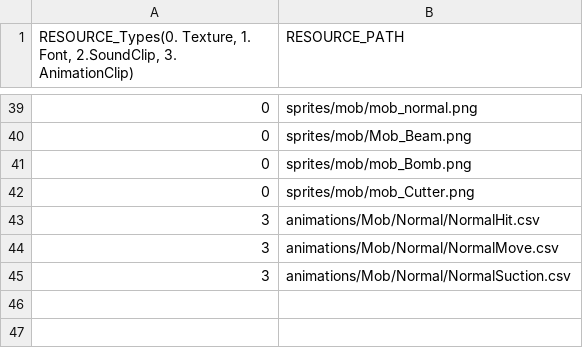
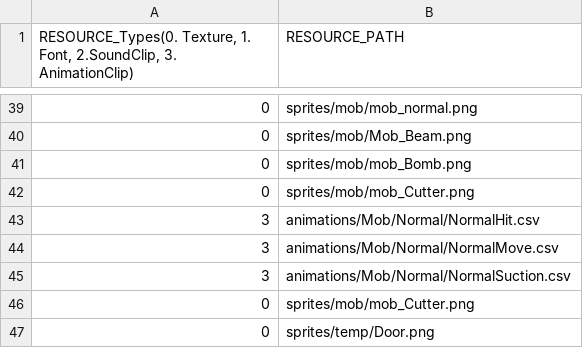
Before and after one commit to lee-jun-young1/kirby, a CSV file: Kirby-bin/data/ExampleScene_resources.csv, drawn as a sheet; only a part is shown, gaps mark what is left out; the diff names each change by its address in the sheet, - before the commit and + after, or states it on an @@ line.

Commit message:
Door

```diff
--- a/Kirby-bin/data/ExampleScene_resources.csv
+++ b/Kirby-bin/data/ExampleScene_resources.csv
+row 46: 0 | sprites/mob/mob_Cutter.png
+row 47: 0 | sprites/temp/Door.png
```
Also changed, not shown: 16 other files.
